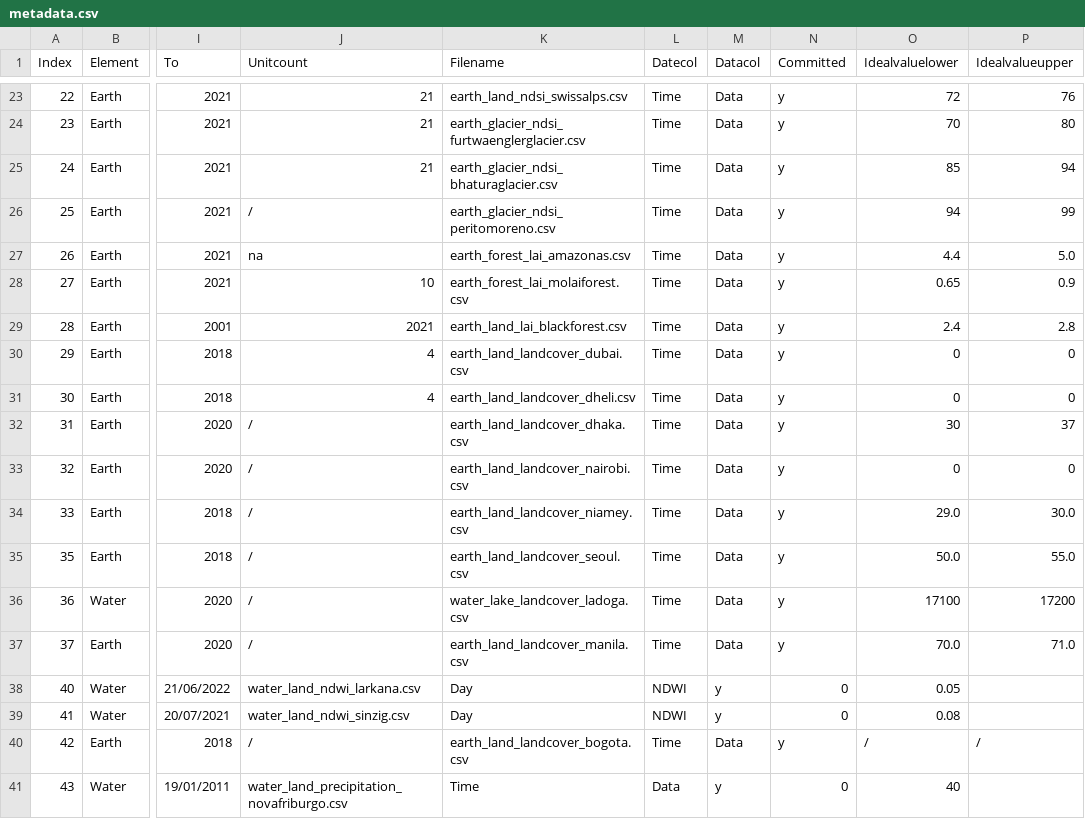
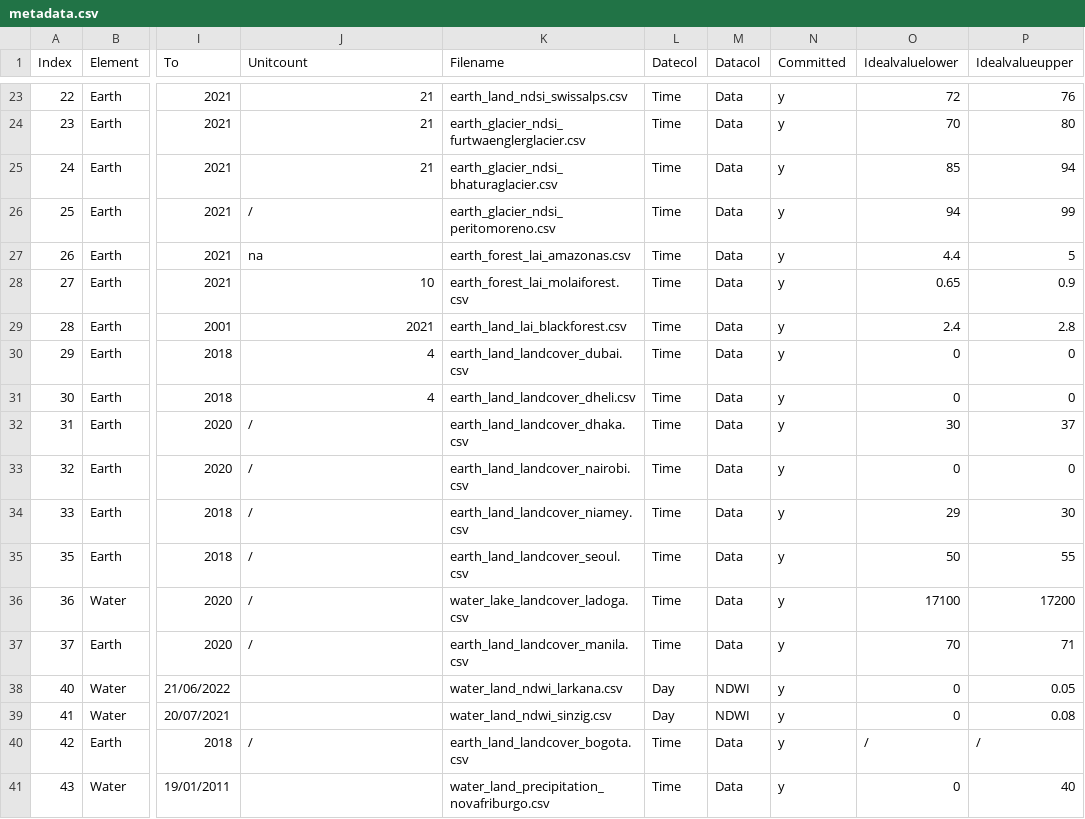
Before and after one commit to merlin-lacuna/stories-from-home-v1, a CSV file: data/metadata.csv, drawn as a sheet; only a part is shown, gaps mark what is left out; the diff names each change by its address in the sheet, - before the commit and + after, or states it on an @@ line.

Commit message:
Update metadata.csv

```diff
--- a/data/metadata.csv
+++ b/data/metadata.csv
-P27 (Idealvalueupper): 5.0
+P27 (Idealvalueupper): 5
-O34 (Idealvaluelower): 29.0
+O34 (Idealvaluelower): 29
-P34 (Idealvalueupper): 30.0
+P34 (Idealvalueupper): 30
-O35 (Idealvaluelower): 50.0
+O35 (Idealvaluelower): 50
-P35 (Idealvalueupper): 55.0
+P35 (Idealvalueupper): 55
-O37 (Idealvaluelower): 70.0
+O37 (Idealvaluelower): 70
-P37 (Idealvalueupper): 71.0
+P37 (Idealvalueupper): 71
-J38 (Unitcount): water_land_ndwi_larkana.csv
+J38 (Unitcount): (empty)
-K38 (Filename): Day
+K38 (Filename): water_land_ndwi_larkana.csv
-L38:L39 (Datecol): NDWI
+L38:L39 (Datecol): Day
-M38:M39 (Datacol): y
+M38:M39 (Datacol): NDWI
-N38:N39 (Committed): 0
+N38:N39 (Committed): y
-O38 (Idealvaluelower): 0.05
+O38 (Idealvaluelower): 0
-P38 (Idealvalueupper): (empty)
+P38 (Idealvalueupper): 0.05
-J39 (Unitcount): water_land_ndwi_sinzig.csv
+J39 (Unitcount): (empty)
-K39 (Filename): Day
+K39 (Filename): water_land_ndwi_sinzig.csv
-O39 (Idealvaluelower): 0.08
+O39 (Idealvaluelower): 0
-P39 (Idealvalueupper): (empty)
+P39 (Idealvalueupper): 0.08
-J41 (Unitcount): water_land_precipitation_novafriburgo.csv
+J41 (Unitcount): (empty)
-K41 (Filename): Time
+K41 (Filename): water_land_precipitation_novafriburgo.csv
-L41 (Datecol): Data
+L41 (Datecol): Time
-M41 (Datacol): y
+M41 (Datacol): Data
-N41 (Committed): 0
+N41 (Committed): y
-O41 (Idealvaluelower): 40
+O41 (Idealvaluelower): 0
-P41 (Idealvalueupper): (empty)
+P41 (Idealvalueupper): 40
```
